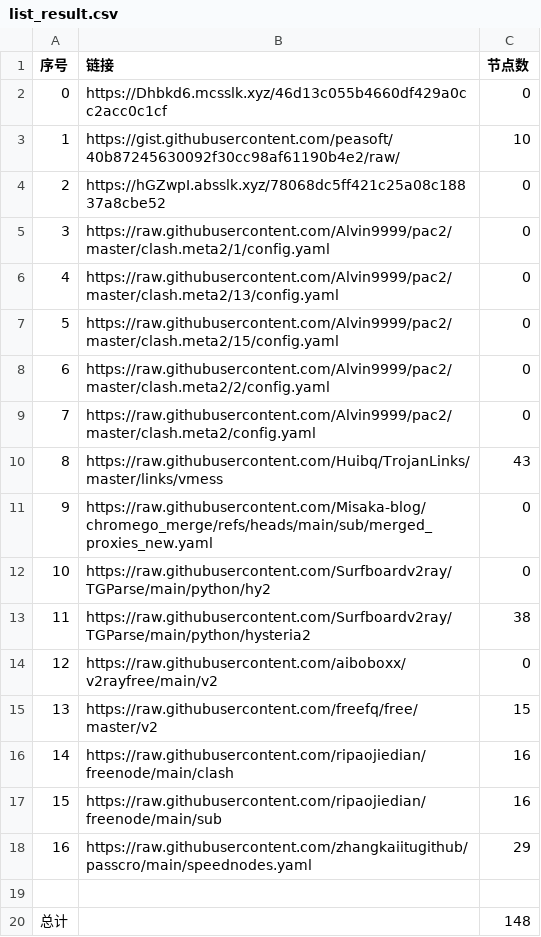
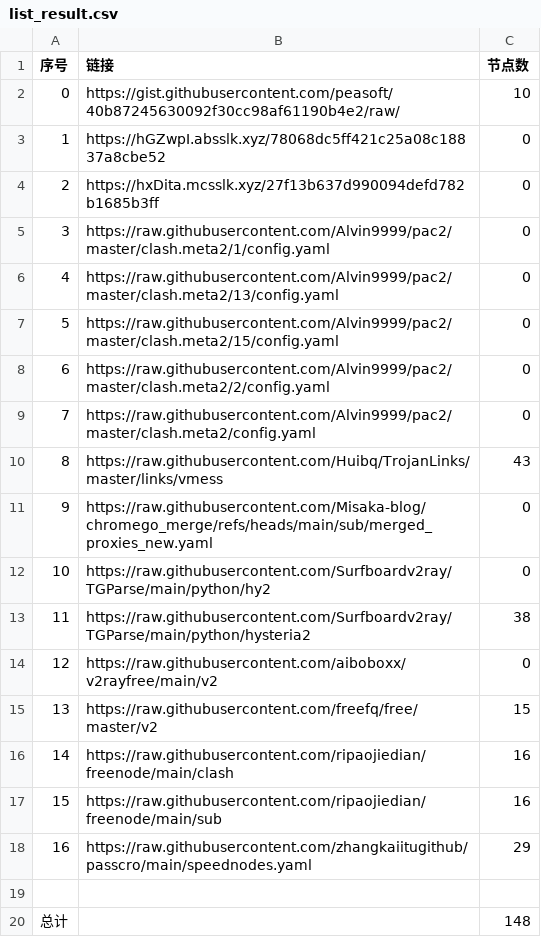
Before and after one commit to liuhtt/liunomorewalls, a CSV file: list_result.csv, drawn as a sheet.

```diff
--- a/list_result.csv
+++ b/list_result.csv
@@ -1,5 +1,5 @@
 序号,链接,节点数
-0,https://Dhbkd6.mcsslk.xyz/46d13c055b4660df429a0cc2acc0c1cf,0
-1,https://gist.githubusercontent.com/peasoft/40b87245630092f30cc98af61190b4e2/raw/,10
-2,https://hGZwpI.absslk.xyz/78068dc5ff421c25a08c18837a8cbe52,0
+0,https://gist.githubusercontent.com/peasoft/40b87245630092f30cc98af61190b4e2/raw/,10
+1,https://hGZwpI.absslk.xyz/78068dc5ff421c25a08c18837a8cbe52,0
+2,https://hxDita.mcsslk.xyz/27f13b637d990094defd782b1685b3ff,0
 3,https://raw.githubusercontent.com/Alvin9999/pac2/master/clash.meta2/1/config.yaml,0
```
Also changed, not shown: 3 other files.
